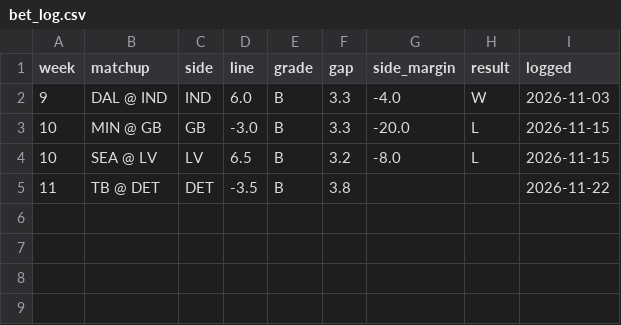
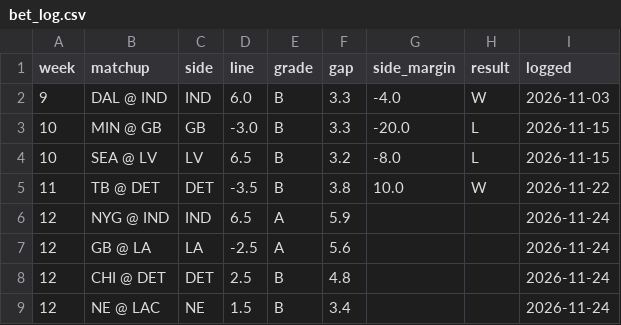
Before and after one commit to aatrain23/prop-card, a CSV file: nfl-data/bet_log.csv, drawn as a sheet.

```diff
--- a/nfl-data/bet_log.csv
+++ b/nfl-data/bet_log.csv
@@ -4,2 +4,6 @@ week,matchup,side,line,grade,gap,side_margin,result,logged
 10,SEA @ LV,LV,6.5,B,3.2,-8.0,L,2026-11-15
-11,TB @ DET,DET,-3.5,B,3.8,,,2026-11-22
+11,TB @ DET,DET,-3.5,B,3.8,10.0,W,2026-11-22
+12,NYG @ IND,IND,6.5,A,5.9,,,2026-11-24
+12,GB @ LA,LA,-2.5,A,5.6,,,2026-11-24
+12,CHI @ DET,DET,2.5,B,4.8,,,2026-11-24
+12,NE @ LAC,NE,1.5,B,3.4,,,2026-11-24
```
Also changed, not shown: nfl-data/bets.csv, nfl-data/grades.csv, 5 other files.
